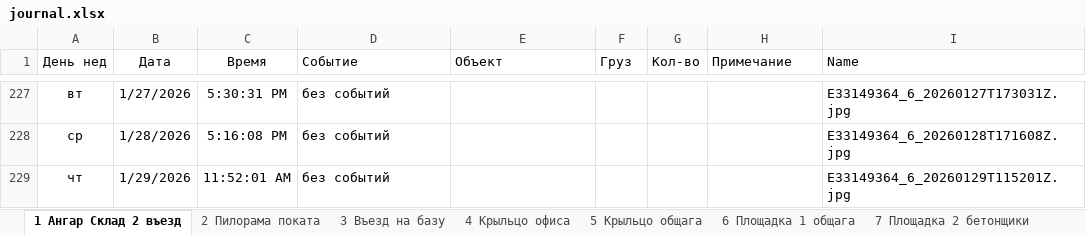
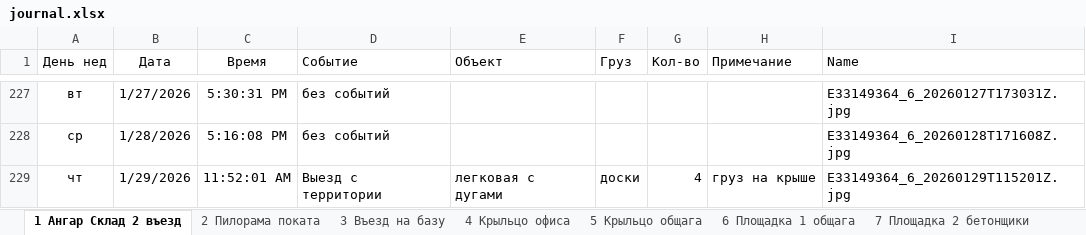
Before and after one commit to lartar02-cloud/videonablyudenie, an Excel workbook: journal.xlsx, sheet 1 Ангар Склад 2 въезд, drawn as a sheet; only a part is shown, gaps mark what is left out; values as stored, in another font and other column widths than the file's, no borders; conditional formats and table styles not drawn; the diff names each change by its address in the sheet, - before the commit and + after, or states it on an @@ line.

```diff
--- a/journal.xlsx (sheet 1 Ангар Склад 2 въезд)
+++ b/journal.xlsx (sheet 1 Ангар Склад 2 въезд)
-D229 (Событие): без событий
+D229 (Событие): Выезд с территории
-E229 (Объект): (empty)
+E229 (Объект): легковая с дугами
-F229 (Груз): (empty)
+F229 (Груз): доски
-G229 (Кол-во): (empty)
+G229 (Кол-во): 4
-H229 (Примечание): (empty)
+H229 (Примечание): груз на крыше
```
Also changed, not shown: sheet СпрСобытий, sheet Загрузка, sheet Стороний грузовой транспорт, hidden cells, 1 other file.
